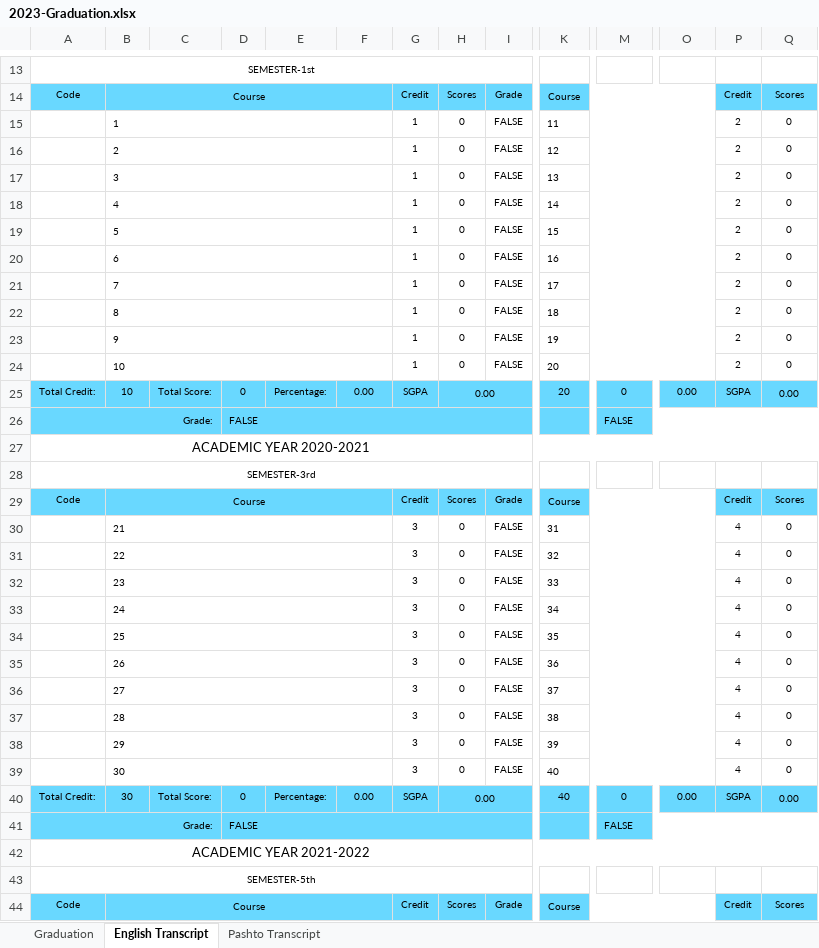
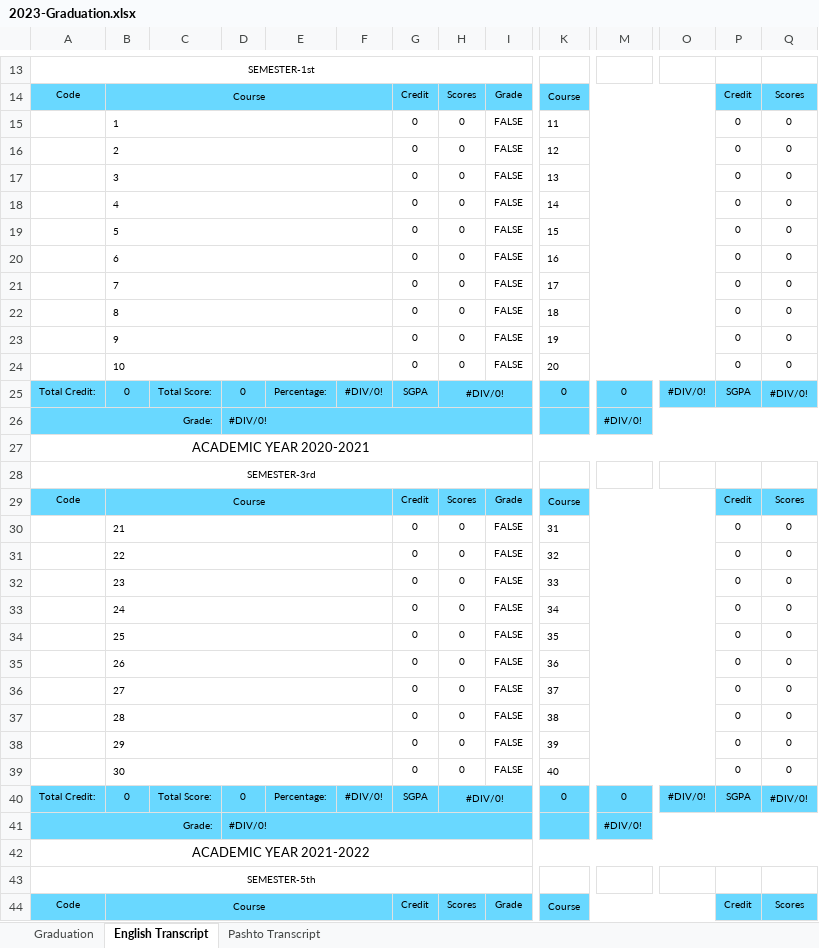
Before and after one commit to KDRUCSProjects/faculty-system-2023100, an Excel workbook: src/services/api/src/storage/exportable/templates/2023-Graduation.xlsx, sheet English Transcript, drawn as a sheet; only a part is shown, gaps mark what is left out; values as stored, in another font and other column widths than the file's, no borders; charts and pictures and conditional formats not drawn; the diff covers the shown part only; the diff names each change by its address in the sheet, - before the commit and + after, or states it on an @@ line.

```diff
--- a/src/services/api/src/storage/exportable/templates/2023-Graduation.xlsx (sheet English Transcript)
+++ b/src/services/api/src/storage/exportable/templates/2023-Graduation.xlsx (sheet English Transcript)
-G15:G24: 1
+G15:G24: 0
-P15:P24: 2
+P15:P24: 0
-B25: 10
+B25: 0
-F25: 0.00
+F25: #DIV/0!
-H25: 0.00
+H25: #DIV/0!
-K25: 20
+K25: 0
-O25: 0.00
+O25: #DIV/0!
-Q25: 0.00
+Q25: #DIV/0!
-D26: FALSE
+D26: #DIV/0!
-M26: FALSE
+M26: #DIV/0!
-G30:G39: 3
+G30:G39: 0
-P30:P39: 4
+P30:P39: 0
-B40: 30
+B40: 0
-F40: 0.00
+F40: #DIV/0!
-H40: 0.00
+H40: #DIV/0!
-K40: 40
+K40: 0
-O40: 0.00
+O40: #DIV/0!
-Q40: 0.00
+Q40: #DIV/0!
-D41: FALSE
+D41: #DIV/0!
-M41: FALSE
+M41: #DIV/0!
```
Also changed, not shown: 61 edited cells elsewhere in this sheet, sheet Pashto Transcript, sheet Graduation, 12 other files.
